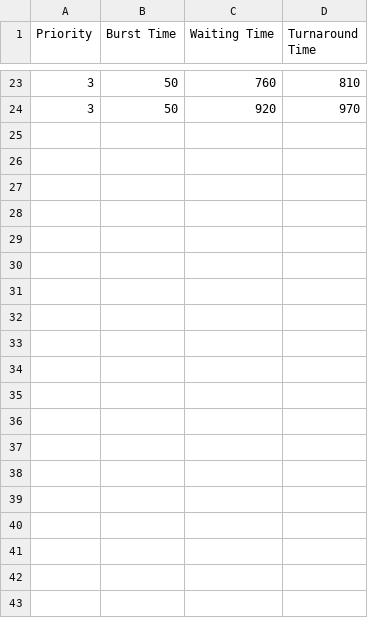
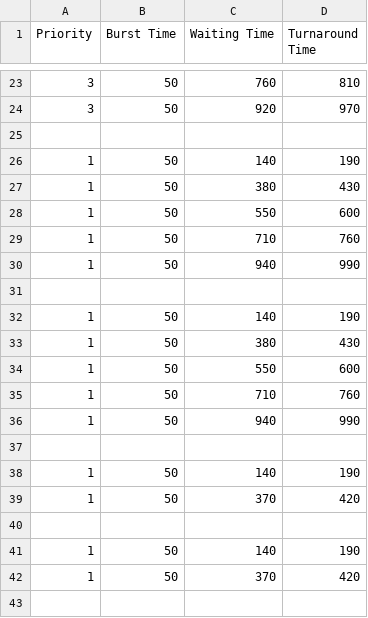
Before and after one commit to kalpasuraweera/Multi-Level-Queue, a CSV file: data.csv, drawn as a sheet; only a part is shown, gaps mark what is left out; the diff covers the shown part only; the diff names each change by its address in the sheet, - before the commit and + after, or states it on an @@ line.

Commit message:
run only non empty queues

```diff
--- a/data.csv
+++ b/data.csv
+row 25: (empty)
+row 26: 1 | 50 | 140 | 190
+row 27: 1 | 50 | 380 | 430
+row 28: 1 | 50 | 550 | 600
+row 29: 1 | 50 | 710 | 760
+row 30: 1 | 50 | 940 | 990
+row 31: (empty)
+row 32: 1 | 50 | 140 | 190
+row 33: 1 | 50 | 380 | 430
+row 34: 1 | 50 | 550 | 600
+row 35: 1 | 50 | 710 | 760
+row 36: 1 | 50 | 940 | 990
+row 37: (empty)
+row 38: 1 | 50 | 140 | 190
+row 39: 1 | 50 | 370 | 420
+row 40: (empty)
+row 41: 1 | 50 | 140 | 190
+row 42: 1 | 50 | 370 | 420
+row 43: (empty)
```
Also changed, not shown: 11 added rows elsewhere in this file, 1 other file.
